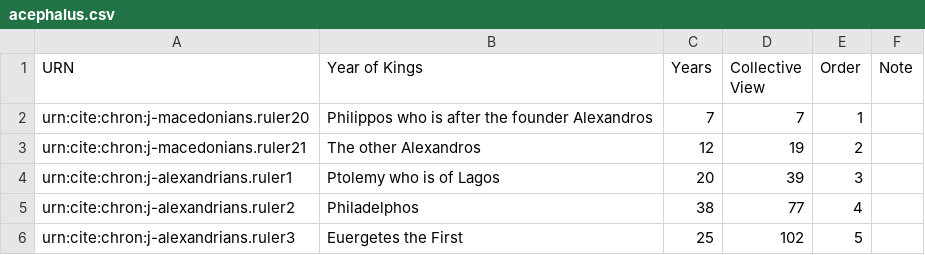
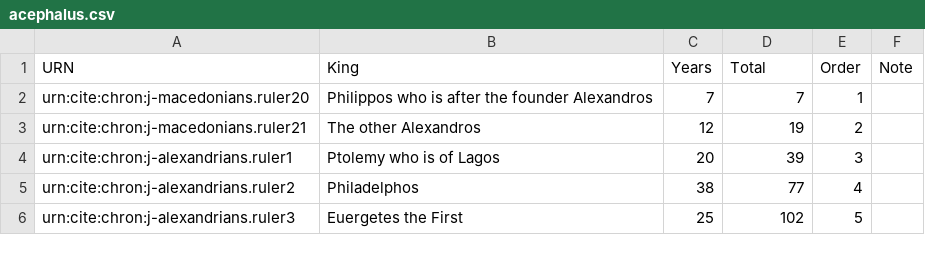
Before and after one commit to neelsmith/chronicles, a CSV file: collections/acephalus.csv, drawn as a sheet; only a part is shown.

Commit message:
Update acephalus.csv

```diff
--- a/collections/acephalus.csv
+++ b/collections/acephalus.csv
@@ -1,2 +1,2 @@
-URN,Year of Kings,Years,Collective View,Order,Note
+URN,King,Years,Total,Order,Note
 urn:cite:chron:j-macedonians.ruler20,Philippos who is after the founder Alexandros,7,7,1,
```
